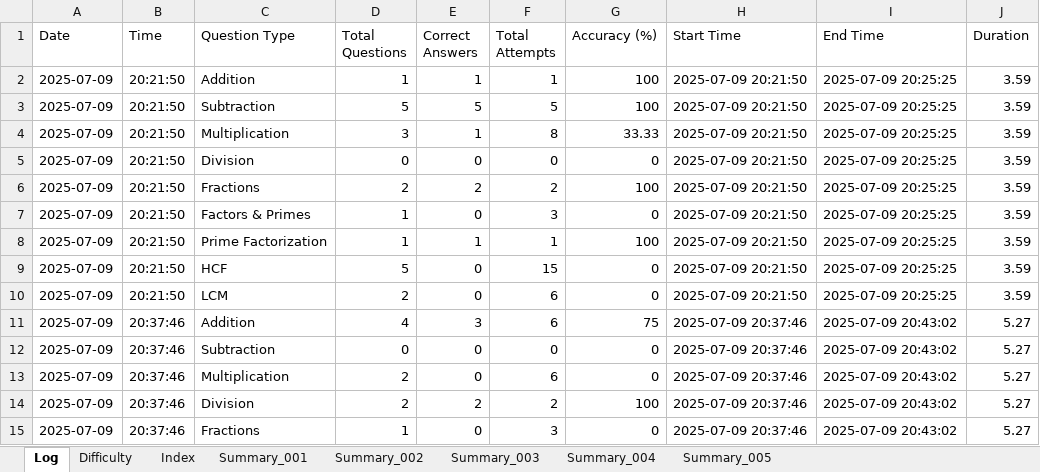
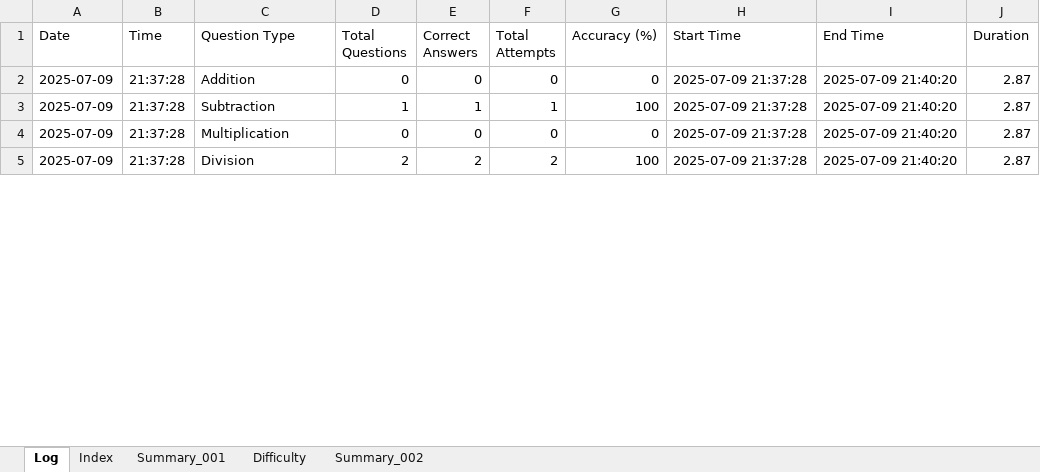
Before and after one commit to vije1711/Pihu_Math, an Excel workbook: 0 Worksheets/AllSessions.xlsx, sheet Log, drawn as a sheet; only a part is shown; values as stored, in another font and other column widths than the file's, no borders; removed rows and columns are numbered as before the commit, all else as after; the diff covers the shown part only; the diff names each change by its address in the sheet, - before the commit and + after, or states it on an @@ line.

```diff
--- a/0 Worksheets/AllSessions.xlsx (sheet Log)
+++ b/0 Worksheets/AllSessions.xlsx (sheet Log)
-sheet tab: Summary_003
-sheet tab: Summary_004
-sheet tab: Summary_005
@@ sheet tab order changed: Log | Index | Summary_001 | Difficulty | Summary_002 @@
-row 2: 2025-07-09 | 20:21:50 | Addition | 1 | 1 | 1 | 100 | 2025-07-09 20:21:50 | 2025-07-09 20:25:25 | 3.59
-row 3: 2025-07-09 | 20:21:50 | Subtraction | 5 | 5 | 5 | 100 | 2025-07-09 20:21:50 | 2025-07-09 20:25:25 | 3.59
-row 4: 2025-07-09 | 20:21:50 | Multiplication | 3 | 1 | 8 | 33.33 | 2025-07-09 20:21:50 | 2025-07-09 20:25:25 | 3.59
-B2 (Time): 20:21:50
+B2 (Time): 21:37:28
-C2 (Question Type): Division
+C2 (Question Type): Addition
-H2 (Start Time): 2025-07-09 20:21:50
+H2 (Start Time): 2025-07-09 21:37:28
-I2 (End Time): 2025-07-09 20:25:25
+I2 (End Time): 2025-07-09 21:40:20
-J2 (Duration): 3.59
+J2 (Duration): 2.87
-row 6: 2025-07-09 | 20:21:50 | Fractions | 2 | 2 | 2 | 100 | 2025-07-09 20:21:50 | 2025-07-09 20:25:25 | 3.59
-row 7: 2025-07-09 | 20:21:50 | Factors & Primes | 1 | 0 | 3 | 0 | 2025-07-09 20:21:50 | 2025-07-09 20:25:25 | 3.59
-B3 (Time): 20:21:50
+B3 (Time): 21:37:28
-C3 (Question Type): Prime Factorization
+C3 (Question Type): Subtraction
-H3 (Start Time): 2025-07-09 20:21:50
+H3 (Start Time): 2025-07-09 21:37:28
-I3 (End Time): 2025-07-09 20:25:25
+I3 (End Time): 2025-07-09 21:40:20
-J3 (Duration): 3.59
+J3 (Duration): 2.87
-row 9: 2025-07-09 | 20:21:50 | HCF | 5 | 0 | 15 | 0 | 2025-07-09 20:21:50 | 2025-07-09 20:25:25 | 3.59
-row 10: 2025-07-09 | 20:21:50 | LCM | 2 | 0 | 6 | 0 | 2025-07-09 20:21:50 | 2025-07-09 20:25:25 | 3.59
-row 11: 2025-07-09 | 20:37:46 | Addition | 4 | 3 | 6 | 75 | 2025-07-09 20:37:46 | 2025-07-09 20:43:02 | 5.27
-B4 (Time): 20:37:46
+B4 (Time): 21:37:28
-C4 (Question Type): Subtraction
+C4 (Question Type): Multiplication
-H4 (Start Time): 2025-07-09 20:37:46
+H4 (Start Time): 2025-07-09 21:37:28
-I4 (End Time): 2025-07-09 20:43:02
+I4 (End Time): 2025-07-09 21:40:20
-J4 (Duration): 5.27
+J4 (Duration): 2.87
-row 13: 2025-07-09 | 20:37:46 | Multiplication | 2 | 0 | 6 | 0 | 2025-07-09 20:37:46 | 2025-07-09 20:43:02 | 5.27
-B5 (Time): 20:37:46
+B5 (Time): 21:37:28
-H5 (Start Time): 2025-07-09 20:37:46
+H5 (Start Time): 2025-07-09 21:37:28
-I5 (End Time): 2025-07-09 20:43:02
+I5 (End Time): 2025-07-09 21:40:20
-J5 (Duration): 5.27
+J5 (Duration): 2.87
-row 15: 2025-07-09 | 20:37:46 | Fractions | 1 | 0 | 3 | 0 | 2025-07-09 20:37:46 | 2025-07-09 20:43:02 | 5.27
```
Also changed, not shown: 17 removed rows and 86 edited cells elsewhere in this sheet, sheet Difficulty, sheet Summary_001, sheet Index, sheet Summary_002, 1 other file.
